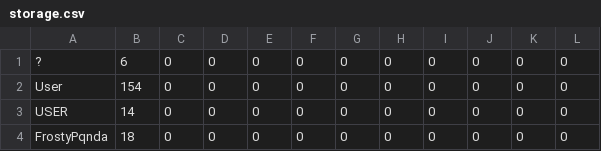
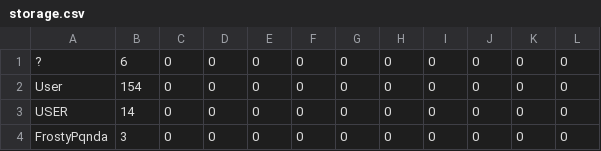
Before and after one commit to FrostyPqnda/Coding-Projects, a CSV file: Java/BrownieClicker/storage.csv, drawn as a sheet.

```diff
--- a/Java/BrownieClicker/storage.csv
+++ b/Java/BrownieClicker/storage.csv
@@ -3,2 +3,2 @@
 "USER","14","0","0","0","0","0","0","0","0","0","0","","","","",""
-"FrostyPqnda","18","0","0","0","0","0","0","0","0","0","0","","","","",""
+"FrostyPqnda","3","0","0","0","0","0","0","0","0","0","0","","","","",""
```
Also changed, not shown: 33 other files.
